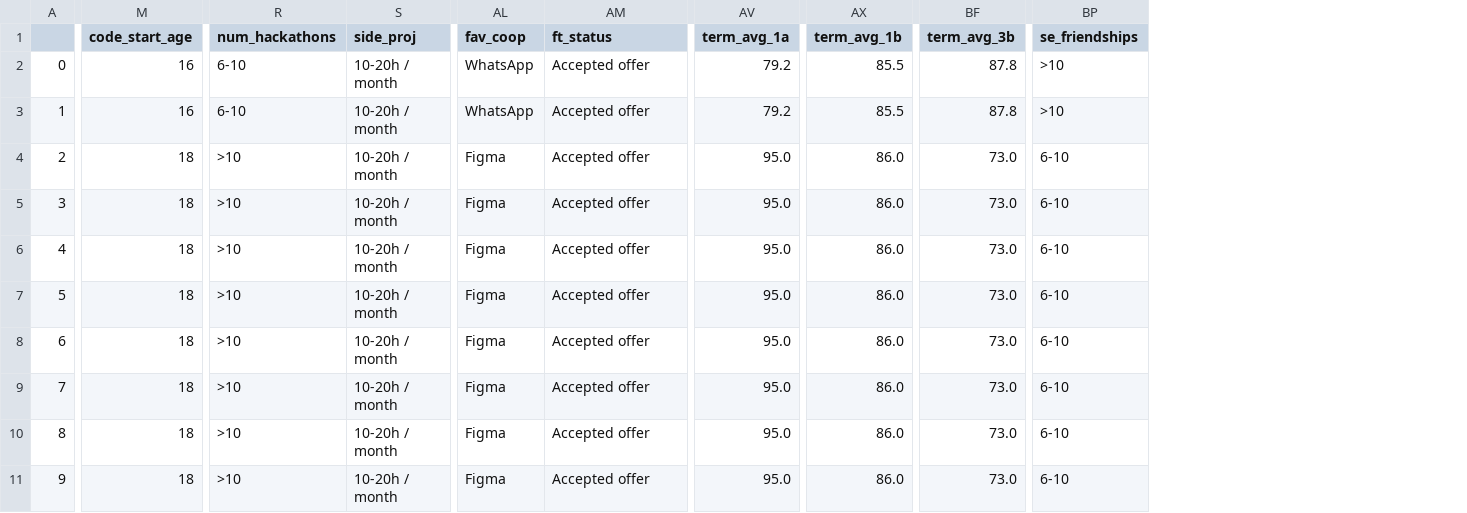
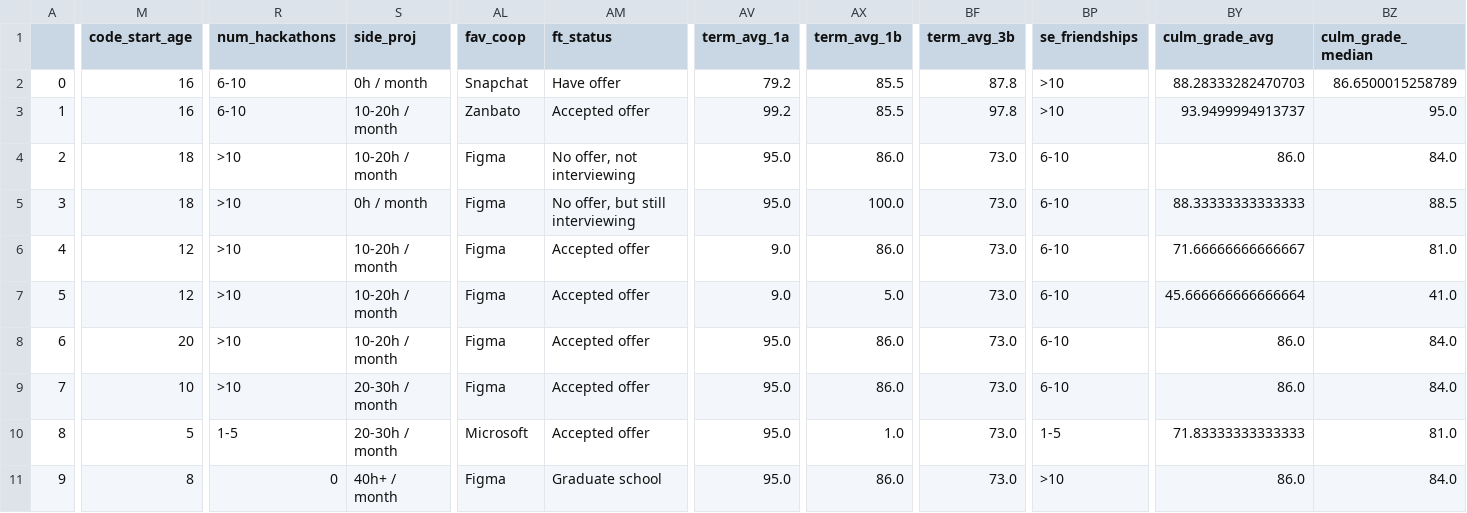
Before and after one commit to se2018/class-profile, a CSV file: data/results.csv, drawn as a sheet; only a part is shown, gaps mark what is left out; the diff covers the shown part only; the diff names each change by its address in the sheet, - before the commit and + after, or states it on an @@ line.

Commit message:
Added correlations with culm grade avgs

```diff
--- a/data/results.csv
+++ b/data/results.csv
+column BY (culm_grade_avg), rows 2-11: 88.28333282470703 | 93.9499994913737 | 86.0 | 88.33333333333333 | 71.66666666666667 | 45.666666666666664 | 86.0 | 86.0 | 71.83333333333333 | 86.0
+column BZ (culm_grade_median), rows 2-11: 86.6500015258789 | 95.0 | 84.0 | 88.5 | 81.0 | 41.0 | 84.0 | 84.0 | 81.0 | 84.0
-S2 (side_proj): 10-20h / month
+S2 (side_proj): 0h / month
-AL2 (fav_coop): WhatsApp
+AL2 (fav_coop): Snapchat
-AM2 (ft_status): Accepted offer
+AM2 (ft_status): Have offer
-AL3 (fav_coop): WhatsApp
+AL3 (fav_coop): Zanbato
-AV3 (term_avg_1a): 79.2
+AV3 (term_avg_1a): 99.2
-BF3 (term_avg_3b): 87.8
+BF3 (term_avg_3b): 97.8
-AM4 (ft_status): Accepted offer
+AM4 (ft_status): No offer, not interviewing
-S5 (side_proj): 10-20h / month
+S5 (side_proj): 0h / month
-AM5 (ft_status): Accepted offer
+AM5 (ft_status): No offer, but still interviewing
-AX5 (term_avg_1b): 86.0
+AX5 (term_avg_1b): 100.0
-M6:M7 (code_start_age): 18
+M6:M7 (code_start_age): 12
-AV6:AV7 (term_avg_1a): 95.0
+AV6:AV7 (term_avg_1a): 9.0
-AX7 (term_avg_1b): 86.0
+AX7 (term_avg_1b): 5.0
-M8 (code_start_age): 18
+M8 (code_start_age): 20
-M9 (code_start_age): 18
+M9 (code_start_age): 10
-S9:S10 (side_proj): 10-20h / month
+S9:S10 (side_proj): 20-30h / month
-M10 (code_start_age): 18
+M10 (code_start_age): 5
-R10 (num_hackathons): >10
+R10 (num_hackathons): 1-5
-AL10 (fav_coop): Figma
+AL10 (fav_coop): Microsoft
-AX10 (term_avg_1b): 86.0
+AX10 (term_avg_1b): 1.0
-BP10 (se_friendships): 6-10
+BP10 (se_friendships): 1-5
-M11 (code_start_age): 18
+M11 (code_start_age): 8
-R11 (num_hackathons): >10
+R11 (num_hackathons): 0
-S11 (side_proj): 10-20h / month
+S11 (side_proj): 40h+ / month
-AM11 (ft_status): Accepted offer
+AM11 (ft_status): Graduate school
-BP11 (se_friendships): 6-10
+BP11 (se_friendships): >10
```
Also changed, not shown: 13 edited cells elsewhere in this file, data/raw.csv, 3 other files.
